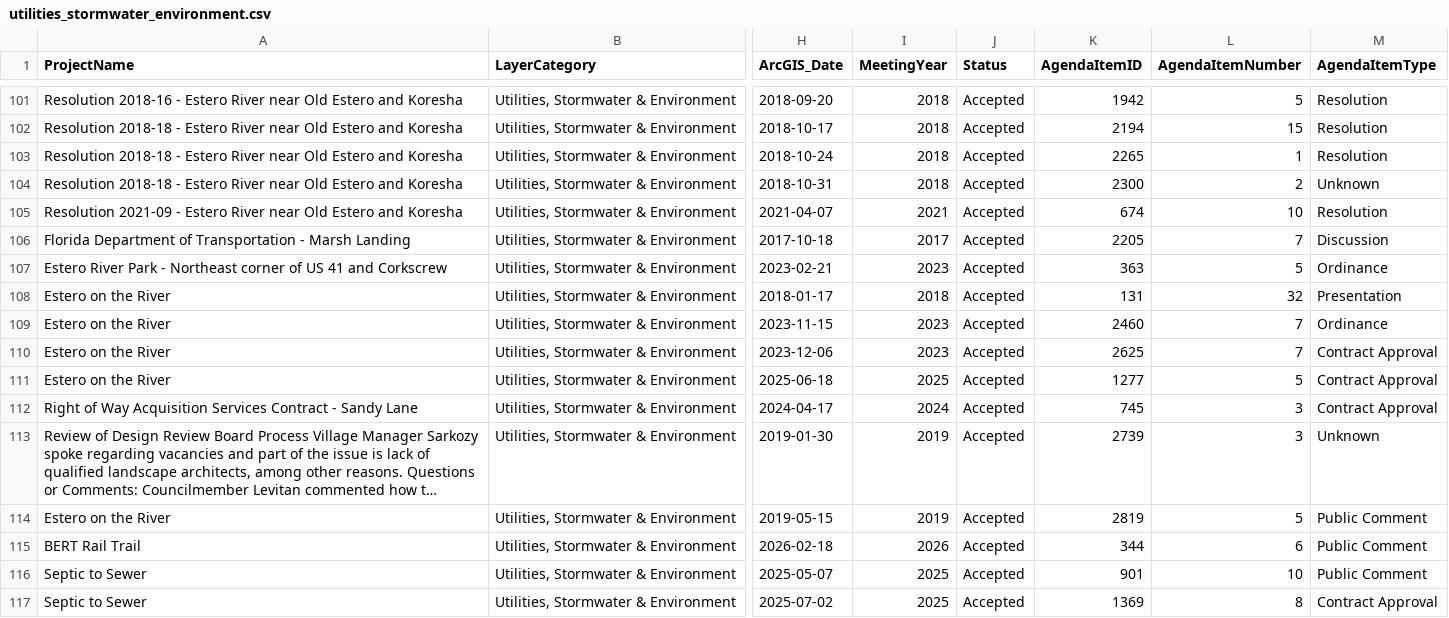
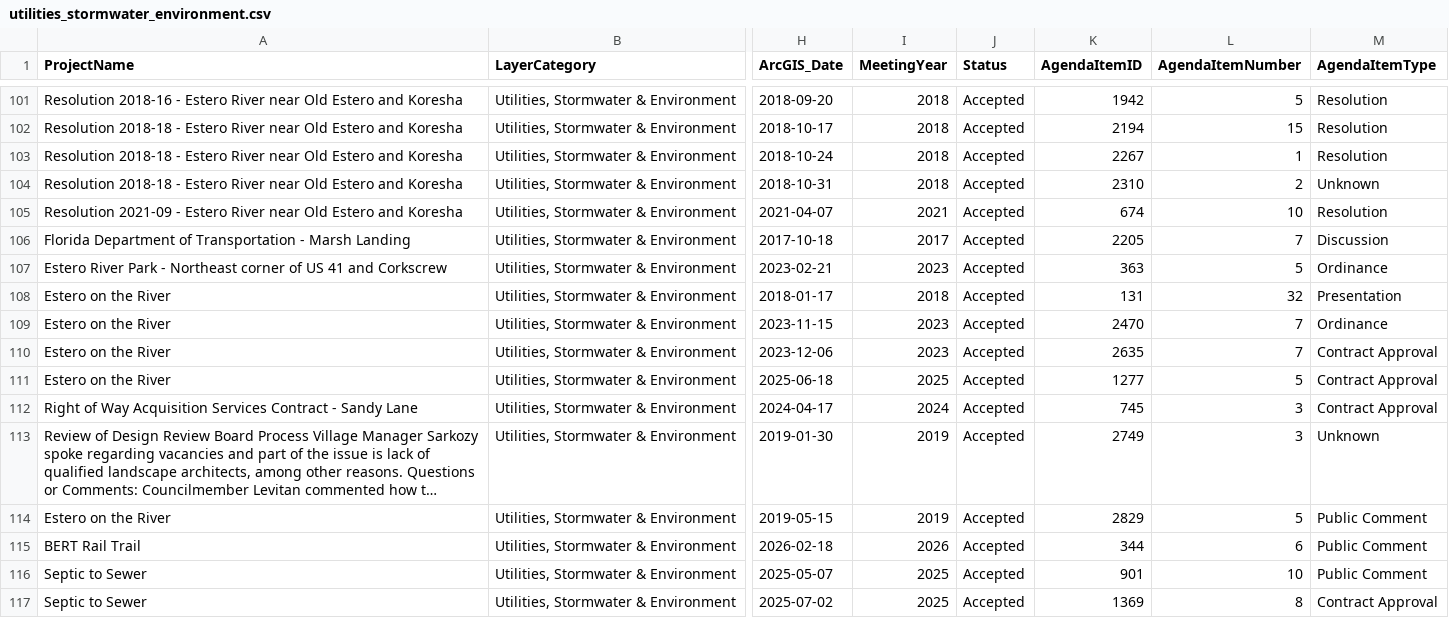
Before and after one commit to noleysc/rag-arcgis-chatbot, a CSV file: backend/data/gold/arcgis/layers/utilities_stormwater_environment.csv, drawn as a sheet; only a part is shown, gaps mark what is left out; long unchanged cells end in …; the diff covers the shown part only; the diff names each change by its address in the sheet, - before the commit and + after, or states it on an @@ line.

```diff
--- a/backend/data/gold/arcgis/layers/utilities_stormwater_environment.csv
+++ b/backend/data/gold/arcgis/layers/utilities_stormwater_environment.csv
-K103 (AgendaItemID): 2265
+K103 (AgendaItemID): 2267
-K104 (AgendaItemID): 2300
+K104 (AgendaItemID): 2310
-K109 (AgendaItemID): 2460
+K109 (AgendaItemID): 2470
-K110 (AgendaItemID): 2625
+K110 (AgendaItemID): 2635
-K113 (AgendaItemID): 2739
+K113 (AgendaItemID): 2749
-K114 (AgendaItemID): 2819
+K114 (AgendaItemID): 2829
```
Also changed, not shown: 1 added row and 41 edited cells elsewhere in this file, backend/data/gold/arcgis/layers/transportation_mobility.csv, backend/data/silver/core/motions.csv, 28 other files.
